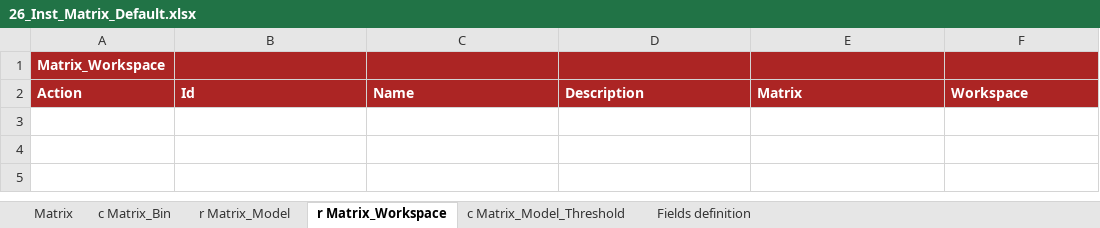
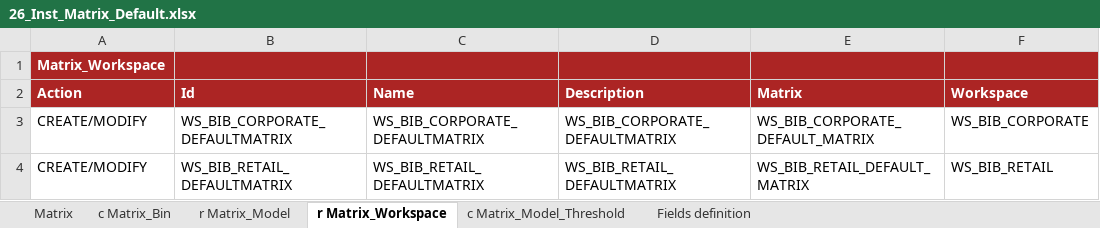
Before and after one commit to cybertop35/intelliJConf, an Excel workbook: earlywarning-pom/earlywarning-config/src/baf-instances/26_Inst_Matrix_Default.xlsx, sheet r Matrix_Workspace, drawn as a sheet; values as stored, in another font and other column widths than the file's, no borders; charts and pictures not drawn; the diff names each change by its address in the sheet, - before the commit and + after, or states it on an @@ line.

```diff
--- a/earlywarning-pom/earlywarning-config/src/baf-instances/26_Inst_Matrix_Default.xlsx (sheet r Matrix_Workspace)
+++ b/earlywarning-pom/earlywarning-config/src/baf-instances/26_Inst_Matrix_Default.xlsx (sheet r Matrix_Workspace)
+row 3: CREATE/MODIFY | WS_BIB_CORPORATE_DEFAULTMATRIX | WS_BIB_CORPORATE_DEFAULTMATRIX | WS_BIB_CORPORATE_DEFAULTMATRIX | WS_BIB_CORPORATE_DEFAULT_MATRIX | WS_BIB_CORPORATE
+row 4: CREATE/MODIFY | WS_BIB_RETAIL_DEFAULTMATRIX | WS_BIB_RETAIL_DEFAULTMATRIX | WS_BIB_RETAIL_DEFAULTMATRIX | WS_BIB_RETAIL_DEFAULT_MATRIX | WS_BIB_RETAIL
```
Also changed, not shown: sheet c Matrix_Bin, sheet c Matrix_Model_Threshold, sheet r Matrix_Model, sheet Matrix, earlywarning-pom/earlywarning-config/src/baf-instances/21_Inst_Variable_BE.xlsx.
